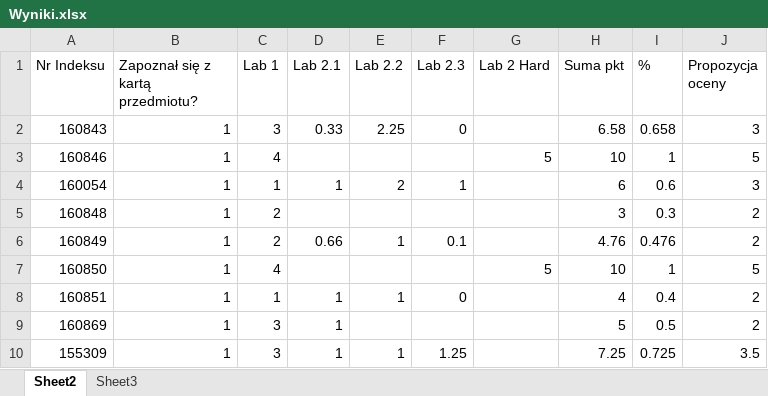
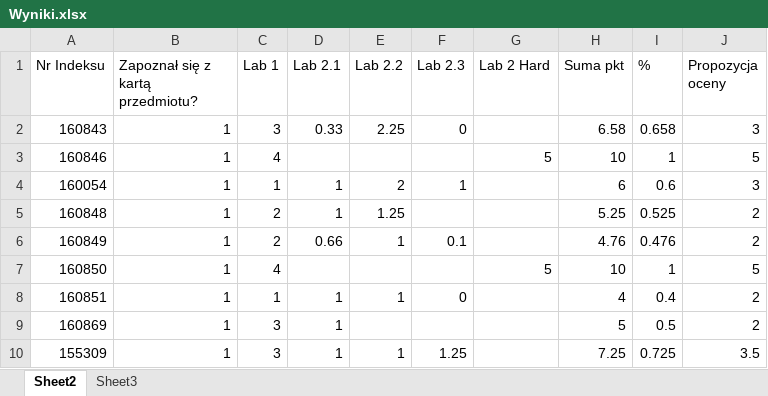
Before and after one commit to mpenarprz/InformatykaA1, an Excel workbook: Wyniki.xlsx, sheet Sheet2, drawn as a sheet; only a part is shown; values as stored, in another font and other column widths than the file's, no borders; charts and pictures and table styles not drawn; the diff names each change by its address in the sheet, - before the commit and + after, or states it on an @@ line.

```diff
--- a/Wyniki.xlsx (sheet Sheet2)
+++ b/Wyniki.xlsx (sheet Sheet2)
-D5 (Lab 2.1): (empty)
+D5 (Lab 2.1): 1
-E5 (Lab 2.2): (empty)
+E5 (Lab 2.2): 1.25
-H5 (Suma pkt): 3
+H5 (Suma pkt): 5.25
-I5 (%): 0.3
+I5 (%): 0.525
```
Also changed, not shown: 1 other file.
